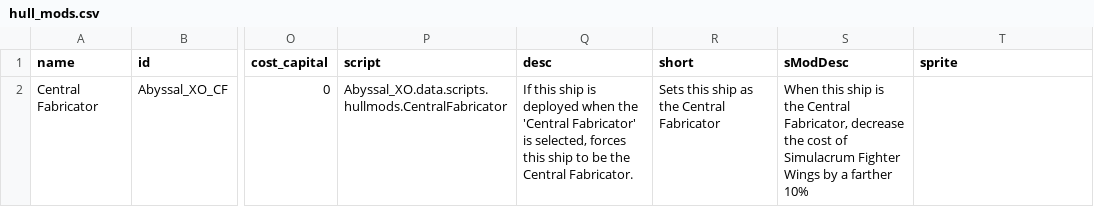
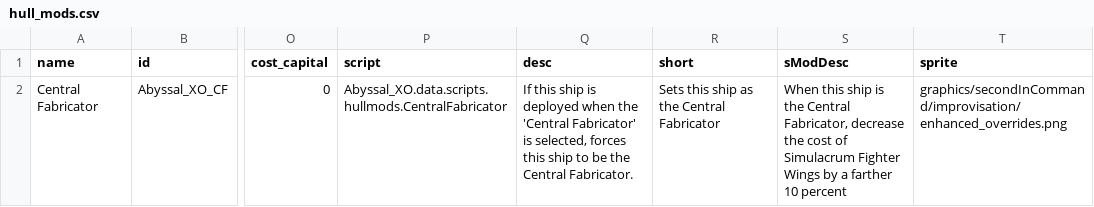
Before and after one commit to Alaricdragon/Abyssal_XO, a CSV file: data/hullmods/hull_mods.csv, drawn as a sheet; only a part is shown, gaps mark what is left out; the diff names each change by its address in the sheet, - before the commit and + after, or states it on an @@ line.

```diff
--- a/data/hullmods/hull_mods.csv
+++ b/data/hullmods/hull_mods.csv
-S2 (sModDesc): …a farther 10%
+S2 (sModDesc): …a farther 10 percent
-T2 (sprite): (empty)
+T2 (sprite): graphics/secondInCommand/improvisation/enhanced_overrides.png
```
Also changed, not shown: data/campaign/abilities.csv, data/config/secondInCommand/SCSkills.csv, 6 other files.
